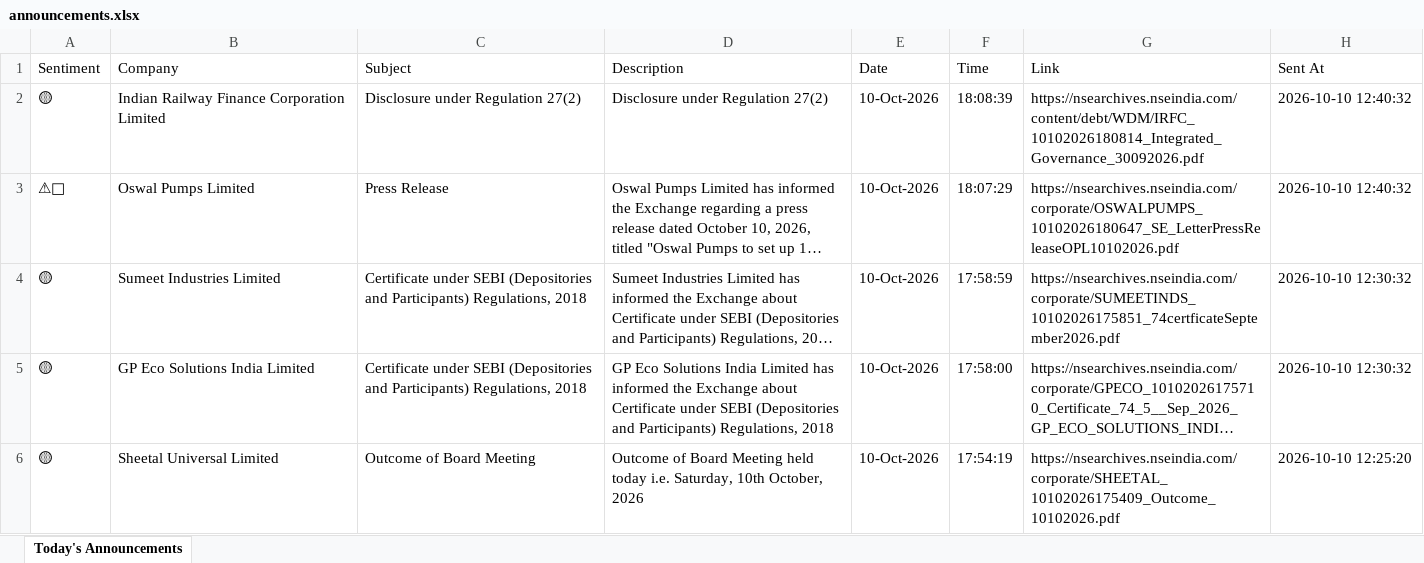
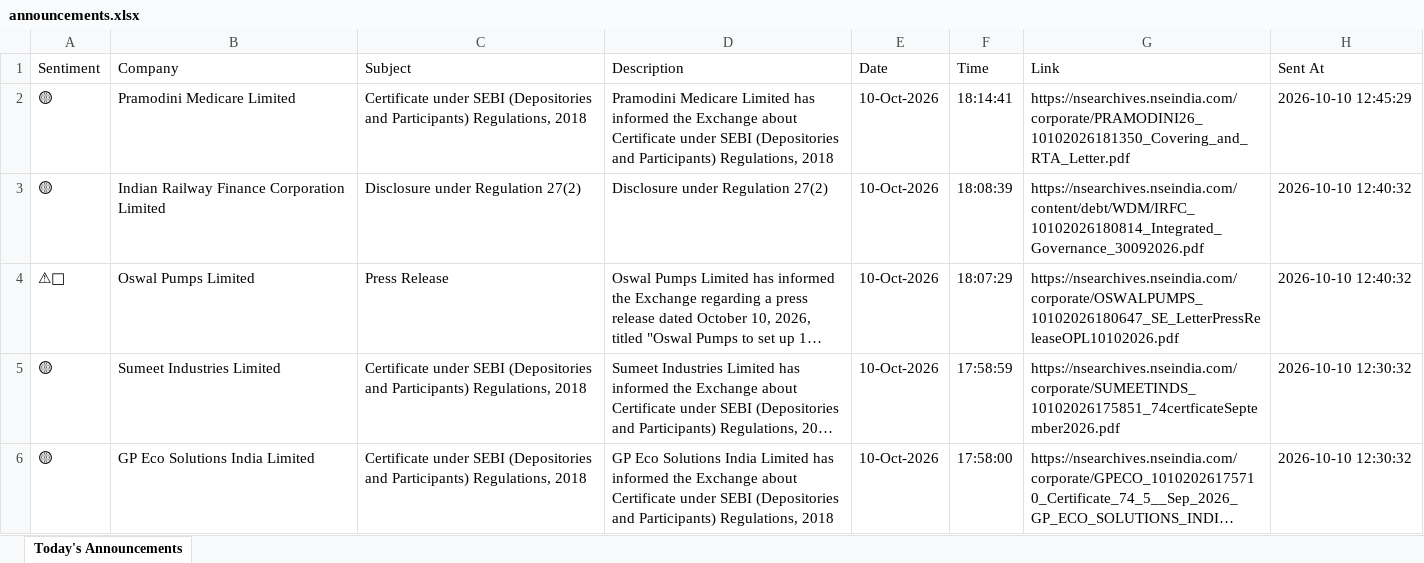
Before and after one commit to divy008/Levnse, an Excel workbook: announcements.xlsx, sheet Today's Announcements, drawn as a sheet; only a part is shown; the shorter side is filled out with more unchanged rows; long unchanged cells end in …; values as stored, in another font and other column widths than the file's, no borders; the diff names each change by its address in the sheet, - before the commit and + after, or states it on an @@ line.

```diff
--- a/announcements.xlsx (sheet Today's Announcements)
+++ b/announcements.xlsx (sheet Today's Announcements)
+row 2: 🟡 | Pramodini Medicare Limited | Certificate under SEBI (Depositories and Participants) Regulations, 2018 | Pramodini Medicare Limited has informed the Exchange about Certificate under SEBI (Depositories and Participants) Regulations, 2018 | 10-Oct-2026 | 18:14:41 | https://nsearchives.nseindia.com/corporate/PRAMODINI26_10102026181350_Covering_and_RTA_Letter.pdf | 2026-10-10 12:45:29
```
Also changed, not shown: bse_announcements.xlsx, 6 other files.
